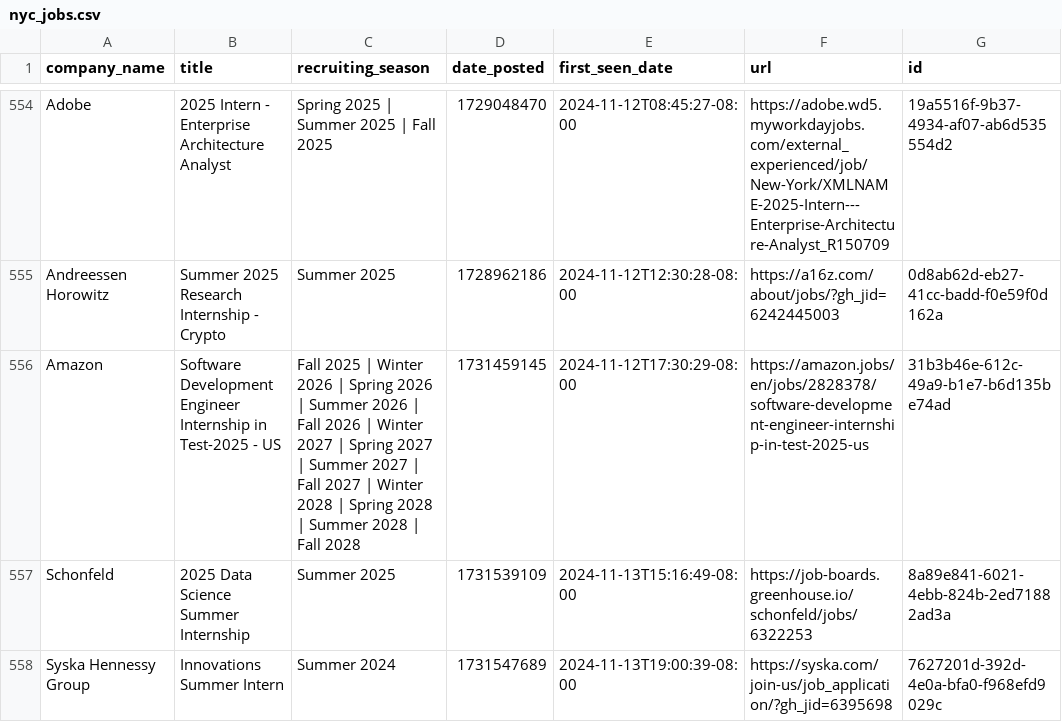
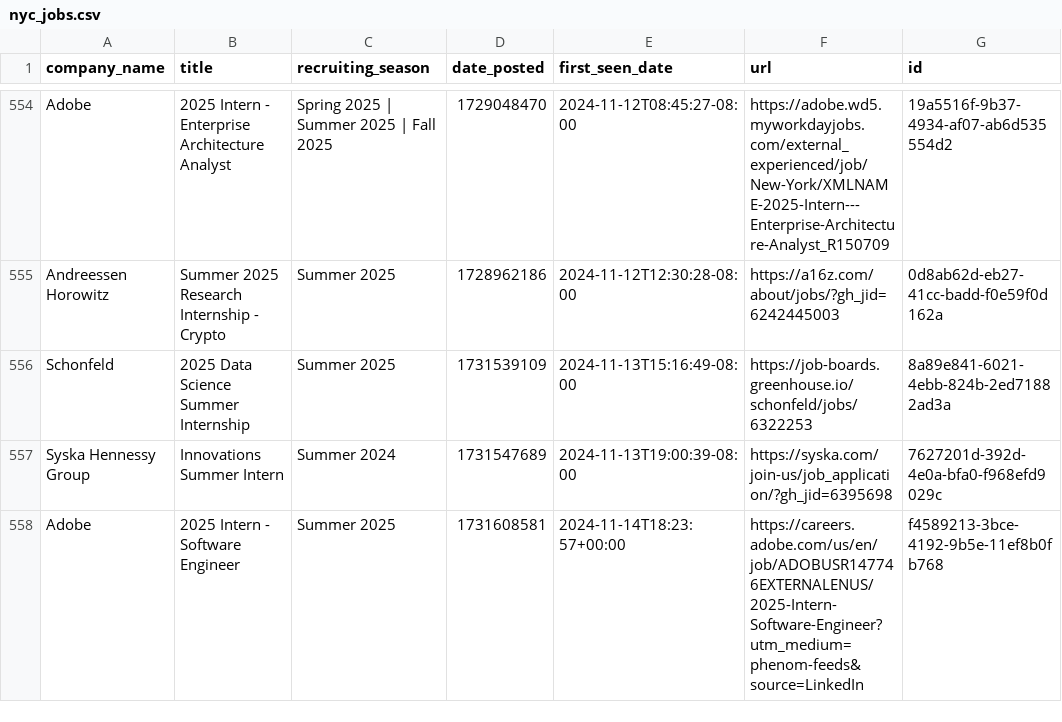
Before and after one commit to abochnak/historical-nyc-remote-job-postings, a CSV file: data/nyc_jobs.csv, drawn as a sheet; only a part is shown, gaps mark what is left out; the shorter side is filled out with more unchanged rows.

Commit message:
removing faulty data

```diff
--- a/data/nyc_jobs.csv
+++ b/data/nyc_jobs.csv
@@ -555,3 +555,2 @@ Adobe,2025 Intern - Enterprise Architecture Analyst,Spring 2025 | Summer 2025 |
 Andreessen Horowitz,Summer 2025 Research Internship - Crypto,Summer 2025,1728962186,2024-11-12T12:30:28-08:00,https://a16z.com/about/jobs/?gh_jid=6242445003,0d8ab62d-eb27-41cc-badd-f0e59f0d162a
-Amazon,Software Development Engineer Internship in Test-2025 - US,Fall 2025 | Winter 2026 | Spring 2026 | Summer 2026 | Fall 2026 | Winter 2027 | Spring 2027 | Summer 2027 | Fall 2027 | Winter 2028 | Spring 2028 | Summer 2028 | Fall 2028,1731459145,2024-11-12T17:30:29-08:00,https://amazon.jobs/en/jobs/2828378/software-development-engineer-internship-in-test-2025-us,31b3b46e-612c-49a9-b1e7-b6d135be74ad
 Schonfeld,2025 Data Science Summer Internship,Summer 2025,1731539109,2024-11-13T15:16:49-08:00,https://job-boards.greenhouse.io/schonfeld/jobs/6322253,8a89e841-6021-4ebb-824b-2ed71882ad3a
```
